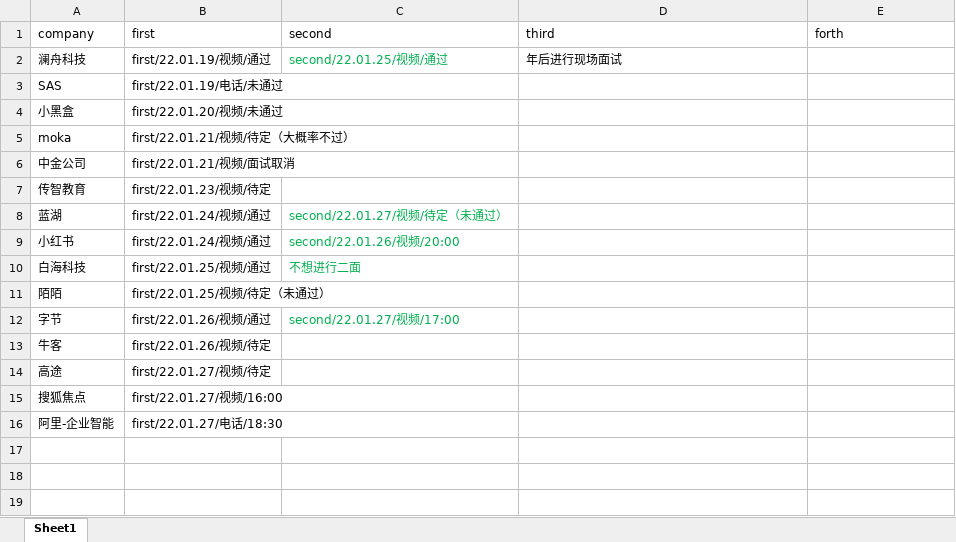
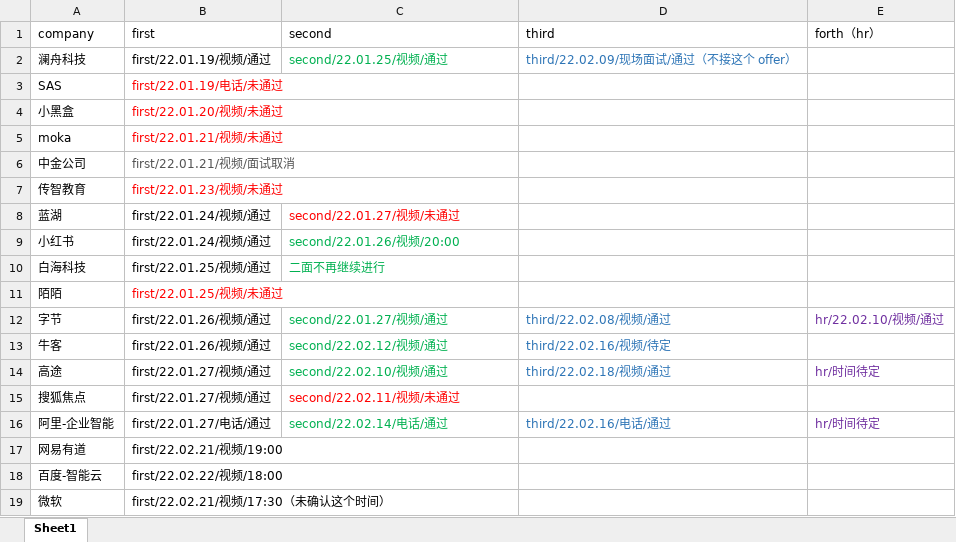
Before and after one commit to windofme1109/JavaScriptNotes, an Excel workbook: Interview/companyAndInterviews.xlsx, sheet Sheet1, drawn as a sheet; values as stored, in another font and other column widths than the file's, no borders; the diff names each change by its address in the sheet, - before the commit and + after, or states it on an @@ line.

```diff
--- a/Interview/companyAndInterviews.xlsx (sheet Sheet1)
+++ b/Interview/companyAndInterviews.xlsx (sheet Sheet1)
-E1: forth
+E1: forth（hr）
-D2 (third): 年后进行现场面试
+D2 (third): third/22.02.09/现场面试/通过（不接这个 offer）
-D2 text colour: black
+D2 text colour: #2E75B6
-B3:B5 text colour: black
+B3:B5 text colour: #FF0000
-B5 (first): first/22.01.21/视频/待定（大概率不过）
+B5 (first): first/22.01.21/视频/未通过
-B6 text colour: black
+B6 text colour: #535353
-B7 (first): first/22.01.23/视频/待定
+B7 (first): first/22.01.23/视频/未通过
-B7 text colour: black
+B7 text colour: #FF0000
-C8 (second): second/22.01.27/视频/待定（未通过）
+C8 (second): second/22.01.27/视频/未通过
-C8 text colour: #00B050
+C8 text colour: #FF0000
-C10 (second): 不想进行二面
+C10 (second): 二面不再继续进行
-B11 (first): first/22.01.25/视频/待定（未通过）
+B11 (first): first/22.01.25/视频/未通过
-B11 text colour: black
+B11 text colour: #FF0000
-C12 (second): second/22.01.27/视频/17:00
+C12 (second): second/22.01.27/视频/通过
-D12 (third): (empty)
+D12 (third): third/22.02.08/视频/通过
-E12 (forth（hr）): (empty)
+E12 (forth（hr）): hr/22.02.10/视频/通过
-B13 (first): first/22.01.26/视频/待定
+B13 (first): first/22.01.26/视频/通过
-C13 (second): (empty)
+C13 (second): second/22.02.12/视频/通过
-D13 (third): (empty)
+D13 (third): third/22.02.16/视频/待定
-B14 (first): first/22.01.27/视频/待定
+B14 (first): first/22.01.27/视频/通过
-C14 (second): (empty)
+C14 (second): second/22.02.10/视频/通过
-D14 (third): (empty)
+D14 (third): third/22.02.18/视频/通过
-E14 (forth（hr）): (empty)
+E14 (forth（hr）): hr/时间待定
-B15 (first): first/22.01.27/视频/16:00
+B15 (first): first/22.01.27/视频/通过
-C15 (second): (empty)
+C15 (second): second/22.02.11/视频/未通过
-B16 (first): first/22.01.27/电话/18:30
+B16 (first): first/22.01.27/电话/通过
-C16 (second): (empty)
+C16 (second): second/22.02.14/电话/通过
-D16 (third): (empty)
+D16 (third): third/22.02.16/电话/通过
-E16 (forth（hr）): (empty)
+E16 (forth（hr）): hr/时间待定
+row 17: 网易有道 | first/22.02.21/视频/19:00
+row 18: 百度-智能云 | first/22.02.22/视频/18:00
+row 19: 微软 | first/22.02.21/视频/17:30（未确认这个时间）
```
Also changed, not shown: 2 other files.
